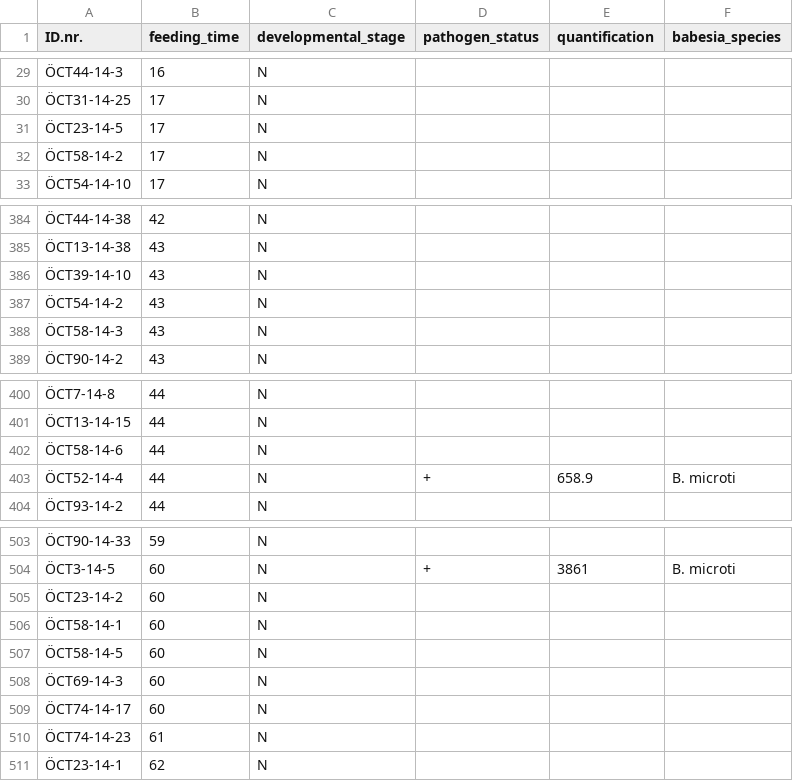
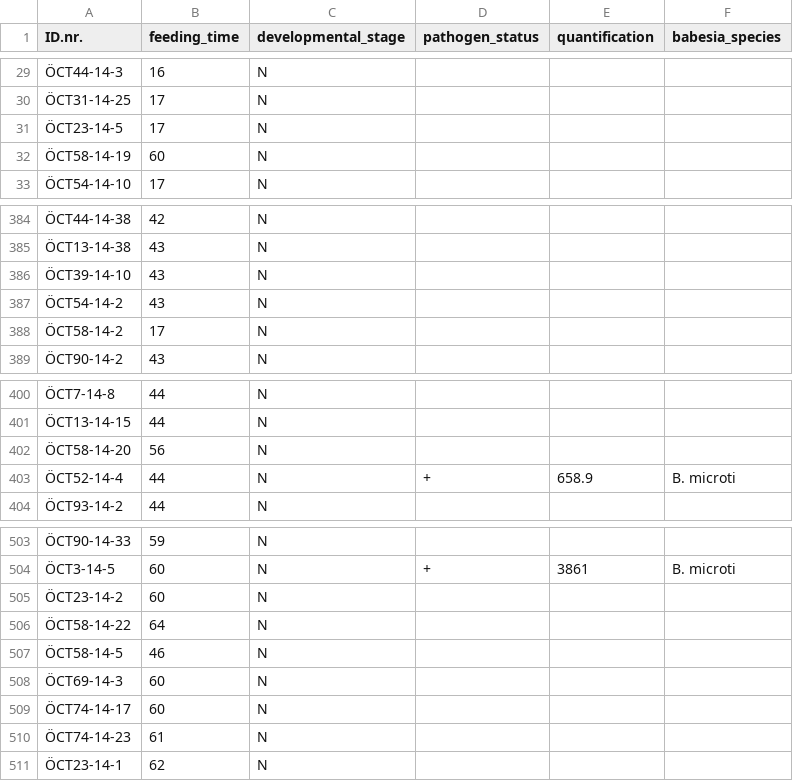
Before and after one commit to JohnBergqvist/tick-borne_pathogens_roe_deer, a CSV file: babesia_data.csv, drawn as a sheet; only a part is shown, gaps mark what is left out; the diff covers the shown part only.

```diff
--- a/babesia_data.csv
+++ b/babesia_data.csv
@@ -31,3 +31,3 @@
 ÖCT23-14-5,17,N,,,
-ÖCT58-14-2,17,N,,,
+ÖCT58-14-19,60,N,,,
 ÖCT54-14-10,17,N,,,
@@ -387,3 +387,3 @@
 ÖCT54-14-2,43,N,,,
-ÖCT58-14-3,43,N,,,
+ÖCT58-14-2,17,N,,,
 ÖCT90-14-2,43,N,,,
@@ -401,3 +401,3 @@
 ÖCT13-14-15,44,N,,,
-ÖCT58-14-6,44,N,,,
+ÖCT58-14-20,56,N,,,
 ÖCT52-14-4,44,N,+,658.9,B. microti
@@ -505,4 +505,4 @@
 ÖCT23-14-2,60,N,,,
-ÖCT58-14-1,60,N,,,
-ÖCT58-14-5,60,N,,,
+ÖCT58-14-22,64,N,,,
+ÖCT58-14-5,46,N,,,
 ÖCT69-14-3,60,N,,,
```
Also changed, not shown: 2 added rows, 2 removed rows, 2 moved rows and 4 edited cells elsewhere in this file, borrelia_data.csv, 1 other file.
